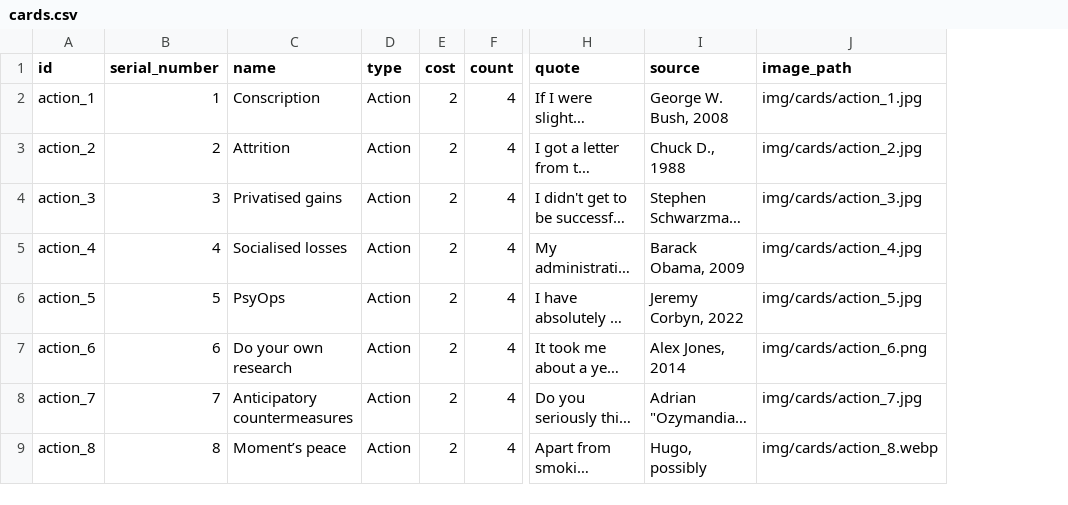
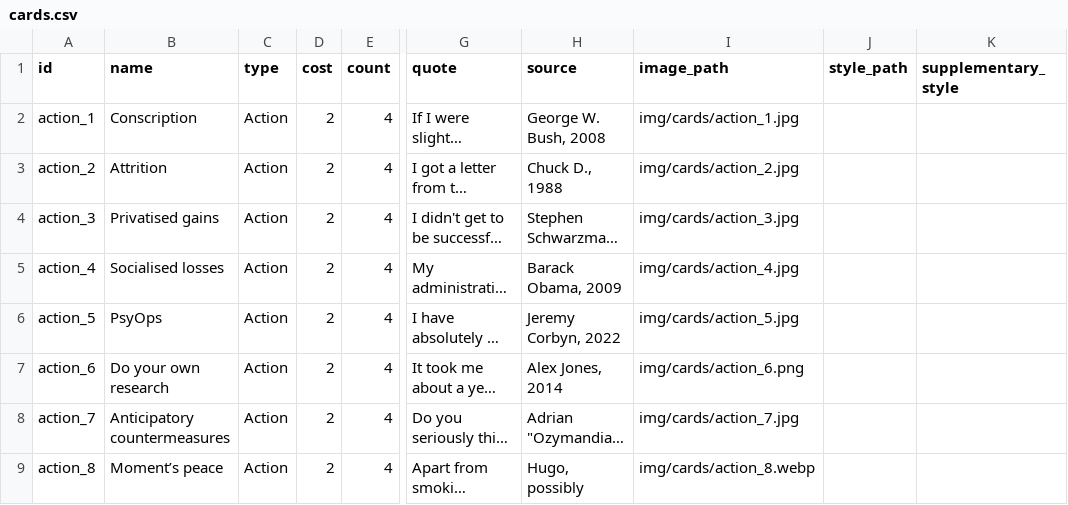
Before and after one commit to specialprocedures/cardgen, a CSV file: games/risk_2025/cards.csv, drawn as a sheet; only a part is shown, gaps mark what is left out; long unchanged cells end in …; removed rows and columns are numbered as before the commit, all else as after; the diff names each change by its address in the sheet, - before the commit and + after, or states it on an @@ line.

```diff
--- a/games/risk_2025/cards.csv
+++ b/games/risk_2025/cards.csv
-column B (serial_number), rows 2-9: 1 | 2 | 3 | 4 | 5 | 6 | 7 | 8
+column J (style_path), empty
+column K (supplementary_style), empty
```
Also changed, not shown: 2 other files.
